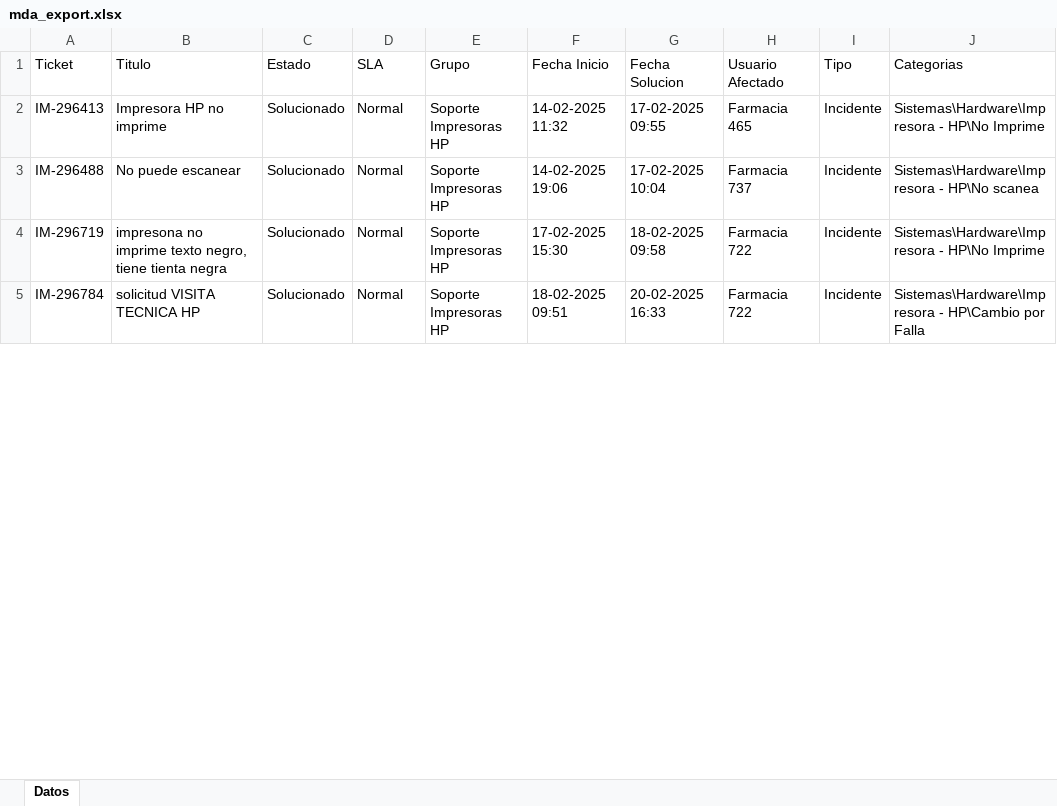
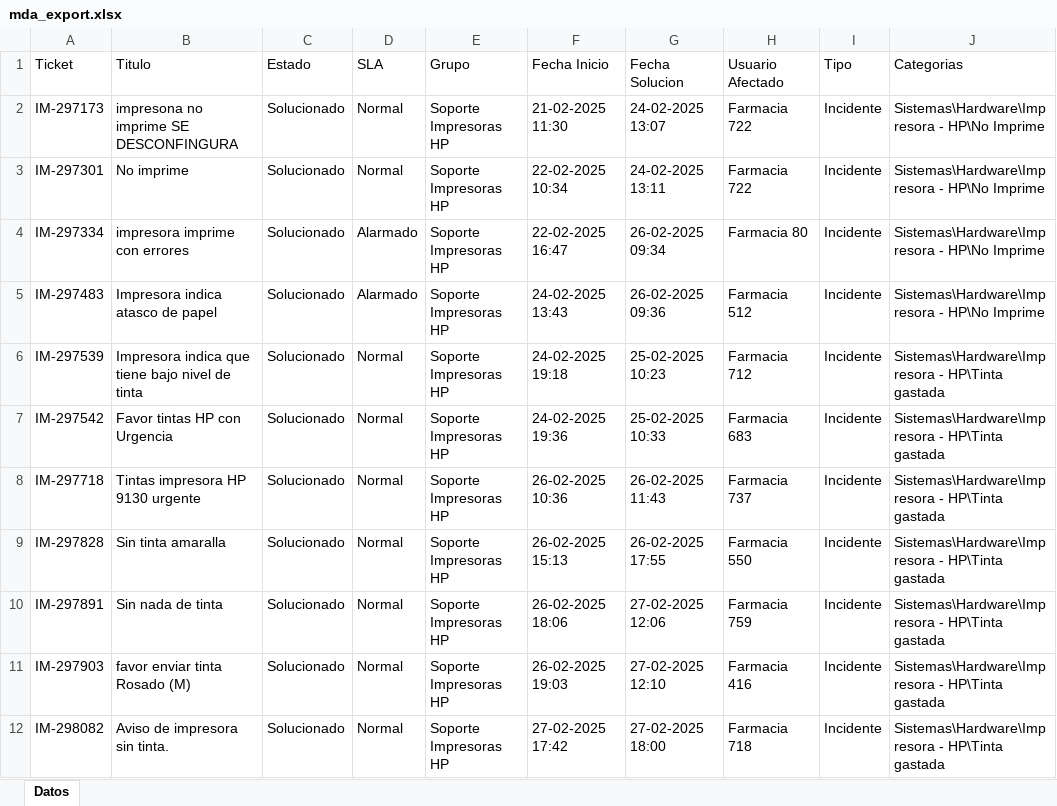
Before and after one commit to QuixoticAlter/Reportify, an Excel workbook: FASA/files/mda_export.xlsx, sheet Datos, drawn as a sheet; only a part is shown; values as stored, in another font and other column widths than the file's, no borders; addresses are those after the commit; the diff covers the shown part only; the diff names each change by its address in the sheet, - before the commit and + after, or states it on an @@ line.

```diff
--- a/FASA/files/mda_export.xlsx (sheet Datos)
+++ b/FASA/files/mda_export.xlsx (sheet Datos)
-A2 (Ticket): IM-296413
+A2 (Ticket): IM-297173
-B2 (Titulo): Impresora HP no imprime
+B2 (Titulo): impresona no imprime SE DESCONFINGURA
-F2 (Fecha Inicio): 14-02-2025 11:32
+F2 (Fecha Inicio): 21-02-2025 11:30
-G2 (Fecha Solucion): 17-02-2025 09:55
+G2 (Fecha Solucion): 24-02-2025 13:07
-H2 (Usuario Afectado): Farmacia 465
+H2 (Usuario Afectado): Farmacia 722
+row 3: IM-297301 | No imprime | Solucionado | Normal | Soporte Impresoras HP | 22-02-2025 10:34 | 24-02-2025 13:11 | Farmacia 722 | Incidente | Sistemas\Hardware\Impresora - HP\No Imprime
+row 4: IM-297334 | impresora imprime con errores | Solucionado | Alarmado | Soporte Impresoras HP | 22-02-2025 16:47 | 26-02-2025 09:34 | Farmacia 80 | Incidente | Sistemas\Hardware\Impresora - HP\No Imprime
+row 5: IM-297483 | Impresora indica atasco de papel | Solucionado | Alarmado | Soporte Impresoras HP | 24-02-2025 13:43 | 26-02-2025 09:36 | Farmacia 512 | Incidente | Sistemas\Hardware\Impresora - HP\No Imprime
+row 6: IM-297539 | Impresora indica que tiene bajo nivel de tinta | Solucionado | Normal | Soporte Impresoras HP | 24-02-2025 19:18 | 25-02-2025 10:23 | Farmacia 712 | Incidente | Sistemas\Hardware\Impresora - HP\Tinta gastada
+row 7: IM-297542 | Favor tintas HP con Urgencia | Solucionado | Normal | Soporte Impresoras HP | 24-02-2025 19:36 | 25-02-2025 10:33 | Farmacia 683 | Incidente | Sistemas\Hardware\Impresora - HP\Tinta gastada
-A8 (Ticket): IM-296488
+A8 (Ticket): IM-297718
-B8 (Titulo): No puede escanear
+B8 (Titulo): Tintas impresora HP 9130 urgente
-F8 (Fecha Inicio): 14-02-2025 19:06
+F8 (Fecha Inicio): 26-02-2025 10:36
-G8 (Fecha Solucion): 17-02-2025 10:04
+G8 (Fecha Solucion): 26-02-2025 11:43
-J8 (Categorias): Sistemas\Hardware\Impresora - HP\No scanea
+J8 (Categorias): Sistemas\Hardware\Impresora - HP\Tinta gastada
-A9 (Ticket): IM-296719
+A9 (Ticket): IM-297828
-B9 (Titulo): impresona no imprime texto negro, tiene tienta negra
+B9 (Titulo): Sin tinta amaralla
-F9 (Fecha Inicio): 17-02-2025 15:30
+F9 (Fecha Inicio): 26-02-2025 15:13
-G9 (Fecha Solucion): 18-02-2025 09:58
+G9 (Fecha Solucion): 26-02-2025 17:55
-H9 (Usuario Afectado): Farmacia 722
+H9 (Usuario Afectado): Farmacia 550
-J9 (Categorias): Sistemas\Hardware\Impresora - HP\No Imprime
+J9 (Categorias): Sistemas\Hardware\Impresora - HP\Tinta gastada
-A10 (Ticket): IM-296784
+A10 (Ticket): IM-297891
-B10 (Titulo): solicitud VISITA TECNICA HP
+B10 (Titulo): Sin nada de tinta
-F10 (Fecha Inicio): 18-02-2025 09:51
+F10 (Fecha Inicio): 26-02-2025 18:06
-G10 (Fecha Solucion): 20-02-2025 16:33
+G10 (Fecha Solucion): 27-02-2025 12:06
-H10 (Usuario Afectado): Farmacia 722
+H10 (Usuario Afectado): Farmacia 759
-J10 (Categorias): Sistemas\Hardware\Impresora - HP\Cambio por Falla
+J10 (Categorias): Sistemas\Hardware\Impresora - HP\Tinta gastada
+row 11: IM-297903 | favor enviar tinta Rosado (M) | Solucionado | Normal | Soporte Impresoras HP | 26-02-2025 19:03 | 27-02-2025 12:10 | Farmacia 416 | Incidente | Sistemas\Hardware\Impresora - HP\Tinta gastada
+row 12: IM-298082 | Aviso de impresora sin tinta. | Solucionado | Normal | Soporte Impresoras HP | 27-02-2025 17:42 | 27-02-2025 18:00 | Farmacia 718 | Incidente | Sistemas\Hardware\Impresora - HP\Tinta gastada
```
Also changed, not shown: 1 removed row and 22 edited cells elsewhere in this sheet, FASA/files/consumable_levels.xlsx, FASA/files/inventario.xlsx, 13 other files.
